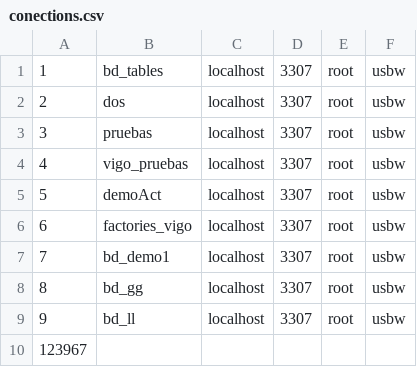
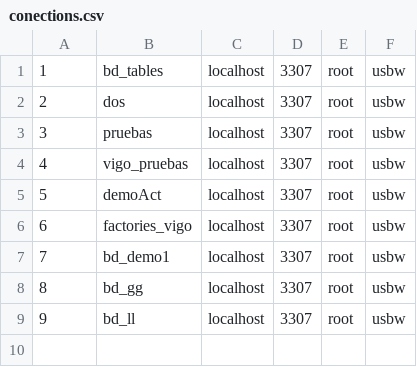
Before and after one commit to iagorivasalonso/Crud-Factories, a CSV file: assets/dataDefault/conections.csv, drawn as a sheet.

Commit message:
organizacion_de_librerias

```diff
--- a/assets/dataDefault/conections.csv
+++ b/assets/dataDefault/conections.csv
@@ -9,2 +9 @@
 9;bd_ll;localhost;3307;root;usbw
-123967
```
